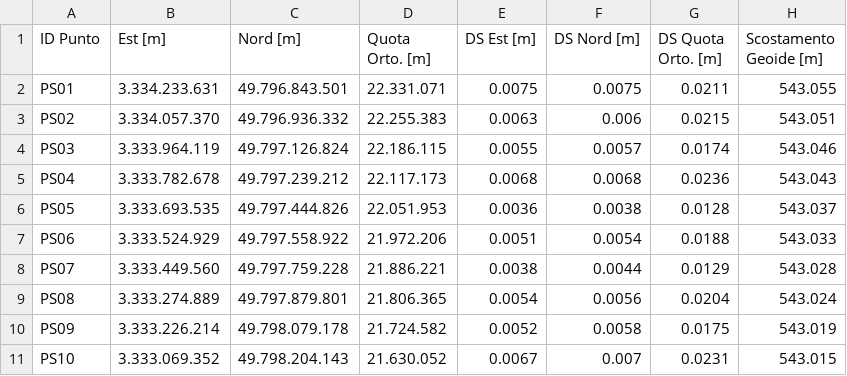
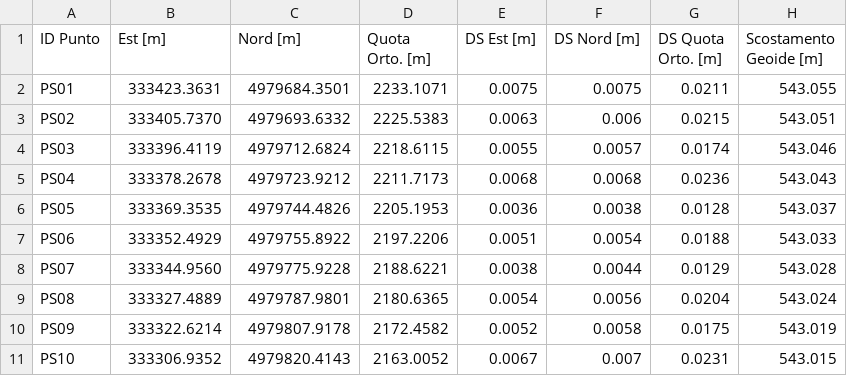
Before and after one commit to SkiSlo-ASP-XXI/SkiSlo, a CSV file: data/pointsLocationSecondCourse.csv, drawn as a sheet; only a part is shown; the diff covers the shown part only; the diff names each change by its address in the sheet, - before the commit and + after, or states it on an @@ line.

Commit message:
fixed data

```diff
--- a/data/pointsLocationSecondCourse.csv
+++ b/data/pointsLocationSecondCourse.csv
-B2 (Est [m]): 3.334.233.631
+B2 (Est [m]): 333423.3631
-C2 (Nord [m]): 49.796.843.501
+C2 (Nord [m]): 4979684.3501
-D2 (Quota Orto. [m]): 22.331.071
+D2 (Quota Orto. [m]): 2233.1071
-B3 (Est [m]): 3.334.057.370
+B3 (Est [m]): 333405.7370
-C3 (Nord [m]): 49.796.936.332
+C3 (Nord [m]): 4979693.6332
-D3 (Quota Orto. [m]): 22.255.383
+D3 (Quota Orto. [m]): 2225.5383
-B4 (Est [m]): 3.333.964.119
+B4 (Est [m]): 333396.4119
-C4 (Nord [m]): 49.797.126.824
+C4 (Nord [m]): 4979712.6824
-D4 (Quota Orto. [m]): 22.186.115
+D4 (Quota Orto. [m]): 2218.6115
-B5 (Est [m]): 3.333.782.678
+B5 (Est [m]): 333378.2678
-C5 (Nord [m]): 49.797.239.212
+C5 (Nord [m]): 4979723.9212
-D5 (Quota Orto. [m]): 22.117.173
+D5 (Quota Orto. [m]): 2211.7173
-B6 (Est [m]): 3.333.693.535
+B6 (Est [m]): 333369.3535
-C6 (Nord [m]): 49.797.444.826
+C6 (Nord [m]): 4979744.4826
-D6 (Quota Orto. [m]): 22.051.953
+D6 (Quota Orto. [m]): 2205.1953
-B7 (Est [m]): 3.333.524.929
+B7 (Est [m]): 333352.4929
-C7 (Nord [m]): 49.797.558.922
+C7 (Nord [m]): 4979755.8922
-D7 (Quota Orto. [m]): 21.972.206
+D7 (Quota Orto. [m]): 2197.2206
-B8 (Est [m]): 3.333.449.560
+B8 (Est [m]): 333344.9560
-C8 (Nord [m]): 49.797.759.228
+C8 (Nord [m]): 4979775.9228
-D8 (Quota Orto. [m]): 21.886.221
+D8 (Quota Orto. [m]): 2188.6221
-B9 (Est [m]): 3.333.274.889
+B9 (Est [m]): 333327.4889
-C9 (Nord [m]): 49.797.879.801
+C9 (Nord [m]): 4979787.9801
-D9 (Quota Orto. [m]): 21.806.365
+D9 (Quota Orto. [m]): 2180.6365
-B10 (Est [m]): 3.333.226.214
+B10 (Est [m]): 333322.6214
-C10 (Nord [m]): 49.798.079.178
+C10 (Nord [m]): 4979807.9178
-D10 (Quota Orto. [m]): 21.724.582
+D10 (Quota Orto. [m]): 2172.4582
-B11 (Est [m]): 3.333.069.352
+B11 (Est [m]): 333306.9352
-C11 (Nord [m]): 49.798.204.143
+C11 (Nord [m]): 4979820.4143
-D11 (Quota Orto. [m]): 21.630.052
+D11 (Quota Orto. [m]): 2163.0052
```
Also changed, not shown: 60 edited cells elsewhere in this file, data/pointsLocationFirstCourse.csv, 4 other files.
